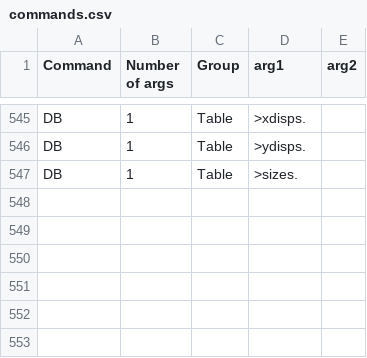
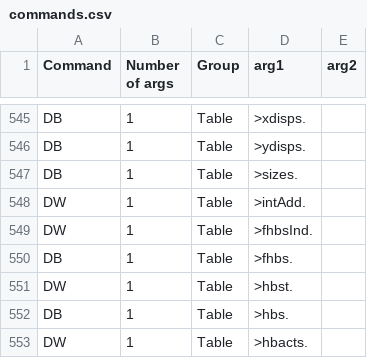
Before and after one commit to weierstrass1/SMWControlib, a CSV file: controls/CSVs/Syntax/commands.csv, drawn as a sheet; only a part is shown, gaps mark what is left out; the diff names each change by its address in the sheet, - before the commit and + after, or states it on an @@ line.

```diff
--- a/controls/CSVs/Syntax/commands.csv
+++ b/controls/CSVs/Syntax/commands.csv
+row 548: DW | 1 | Table | >intAdd.
+row 549: DW | 1 | Table | >fhbsInd.
+row 550: DB | 1 | Table | >fhbs.
+row 551: DW | 1 | Table | >hbst.
+row 552: DB | 1 | Table | >hbs.
+row 553: DW | 1 | Table | >hbacts.
```
Also changed, not shown: controls/CSVs/Syntax/args.csv, 34 other files.
